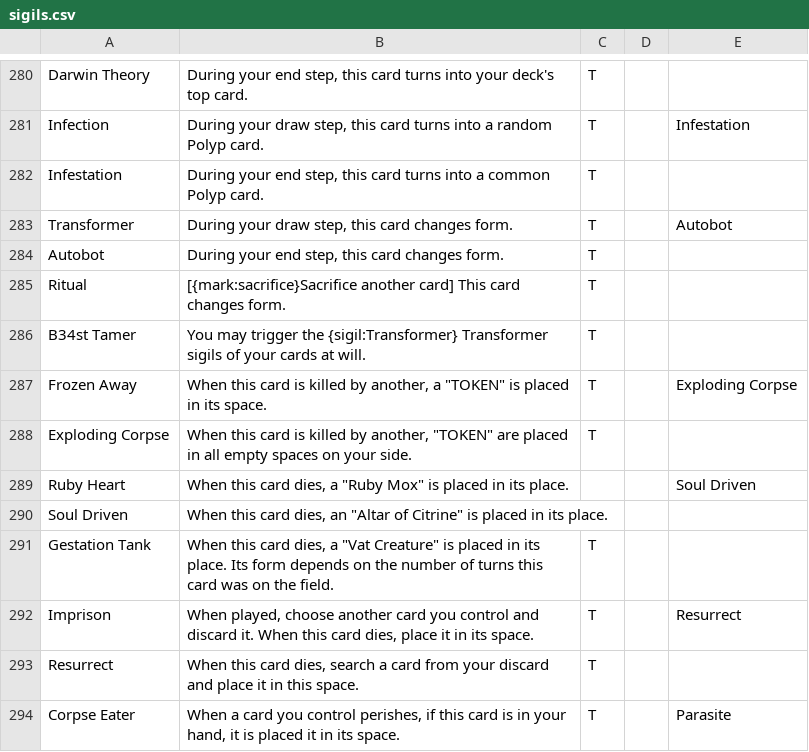
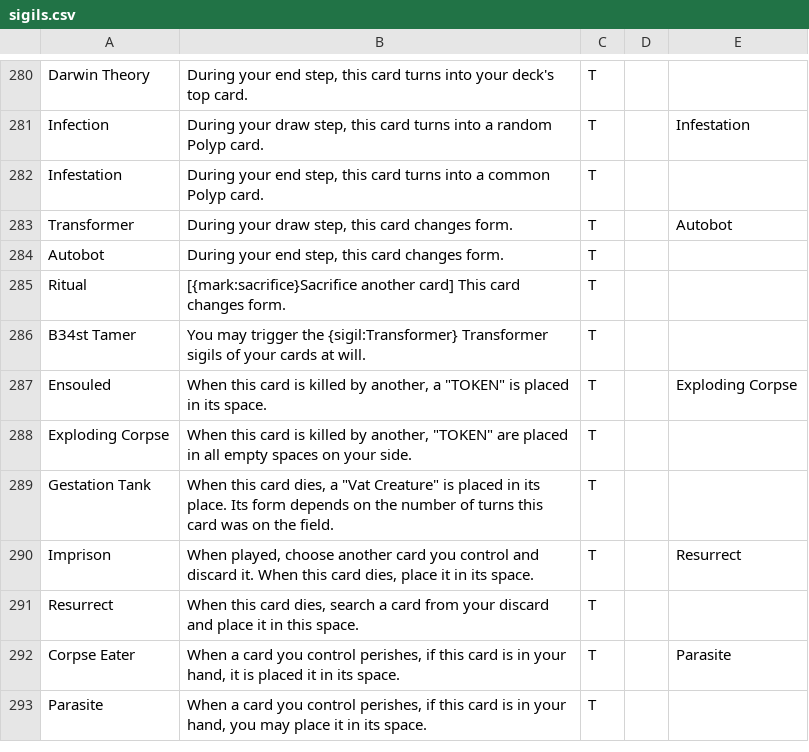
Before and after one commit to Blakeline-was-taken/card-storage, a CSV file: sigils.csv, drawn as a sheet; only a part is shown, gaps mark what is left out; the shorter side is filled out with more unchanged rows.

Commit message:
Rethemed Frozen Away

```diff
--- a/sigils.csv
+++ b/sigils.csv
@@ -286,6 +286,4 @@ Ritual,"[{mark:sacrifice}Sacrifice another card] This card changes form.",T,,
 B34st Tamer,"You may trigger the {sigil:Transformer} Transformer sigils of your cards at will.",T,,
-Frozen Away,"When this card is killed by another, a ""TOKEN"" is placed in its space.",T,,Exploding Corpse
+Ensouled,"When this card is killed by another, a ""TOKEN"" is placed in its space.",T,,Exploding Corpse
 Exploding Corpse,"When this card is killed by another, ""TOKEN"" are placed in all empty spaces on your side.",T,,
-Ruby Heart,"When this card dies, a ""Ruby Mox"" is placed in its place.",,,Soul Driven
-Soul Driven,"When this card dies, an ""Altar of Citrine"" is placed in its place.",,,
 Gestation Tank,"When this card dies, a ""Vat Creature"" is placed in its place. Its form depends on the number of turns this card was on the field.",T,,
```
Also changed, not shown: cards.csv, 17 other files.
